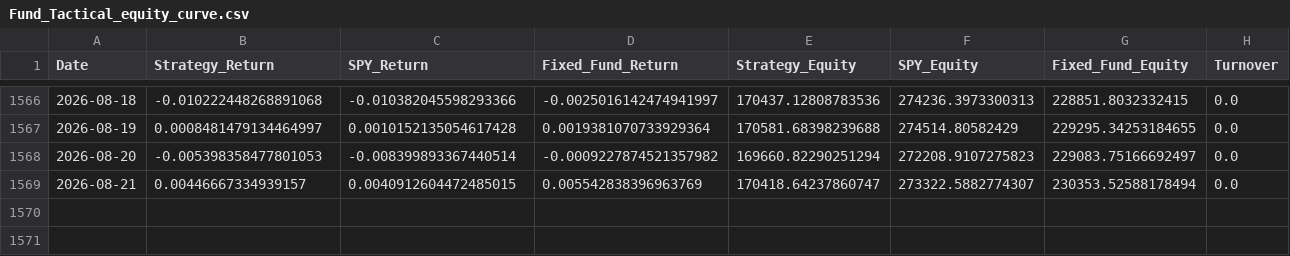
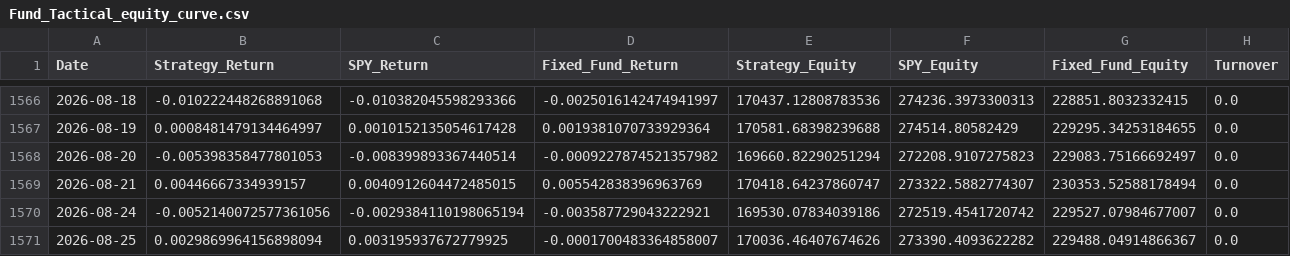
Before and after one commit to emkcufslp-kfc/Makret-Bull-and-Bear-Trap, a CSV file: data/Fund_Tactical_Results/Fund_Tactical_equity_curve.csv, drawn as a sheet; only a part is shown, gaps mark what is left out; the diff names each change by its address in the sheet, - before the commit and + after, or states it on an @@ line.

```diff
--- a/data/Fund_Tactical_Results/Fund_Tactical_equity_curve.csv
+++ b/data/Fund_Tactical_Results/Fund_Tactical_equity_curve.csv
+row 1570: 2026-08-24 | -0.0052140072577361056 | -0.0029384110198065194 | -0.003587729043222921 | 169530.07834039186 | 272519.4541720742 | 229527.07984677007 | 0.0
+row 1571: 2026-08-25 | 0.0029869964156898094 | 0.003195937672779925 | -0.0001700483364858007 | 170036.46407674626 | 273390.4093622282 | 229488.04914866367 | 0.0
```
Also changed, not shown: data/Fund_Tactical_Results/Fund_Tactical_Prices.csv, data/Fund_Tactical_Results/Fund_Tactical_weights.csv, 26 other files.
